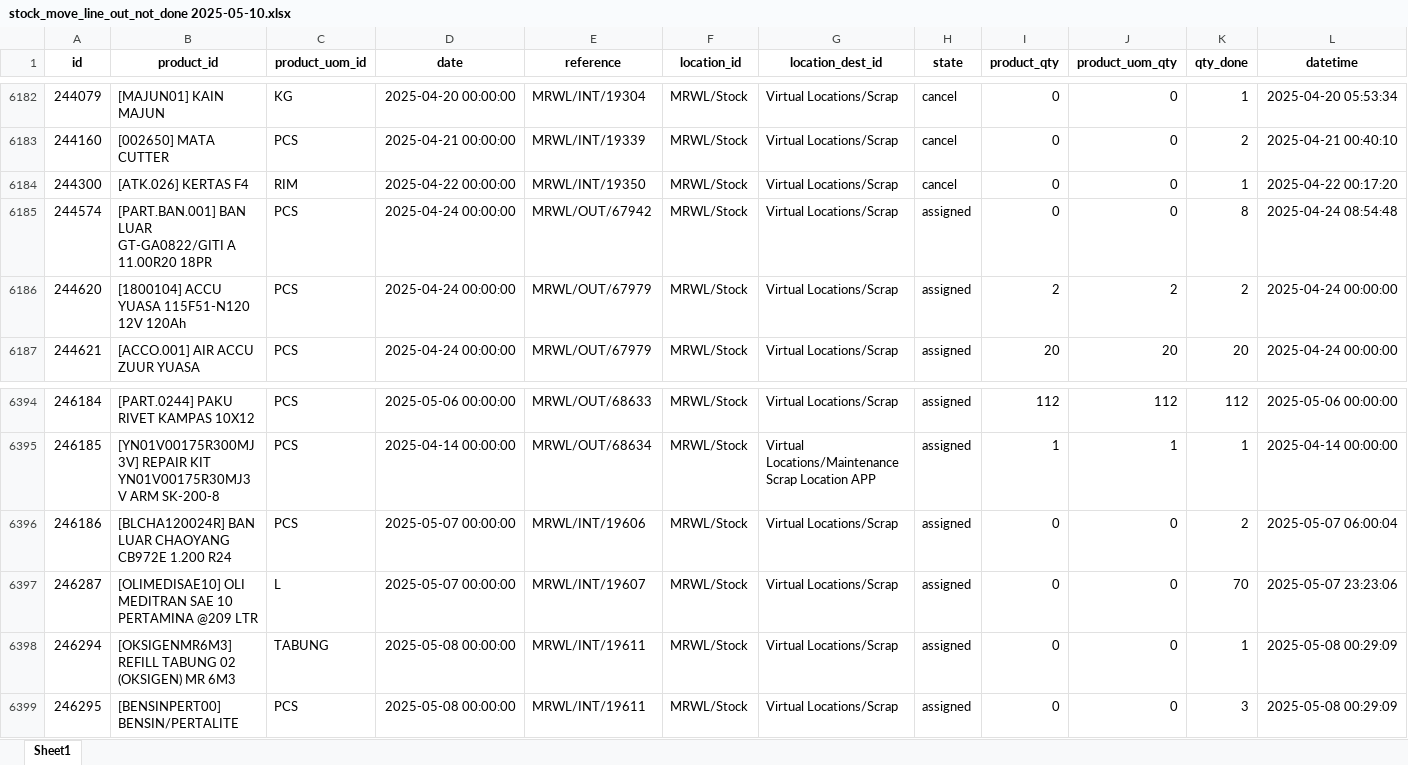
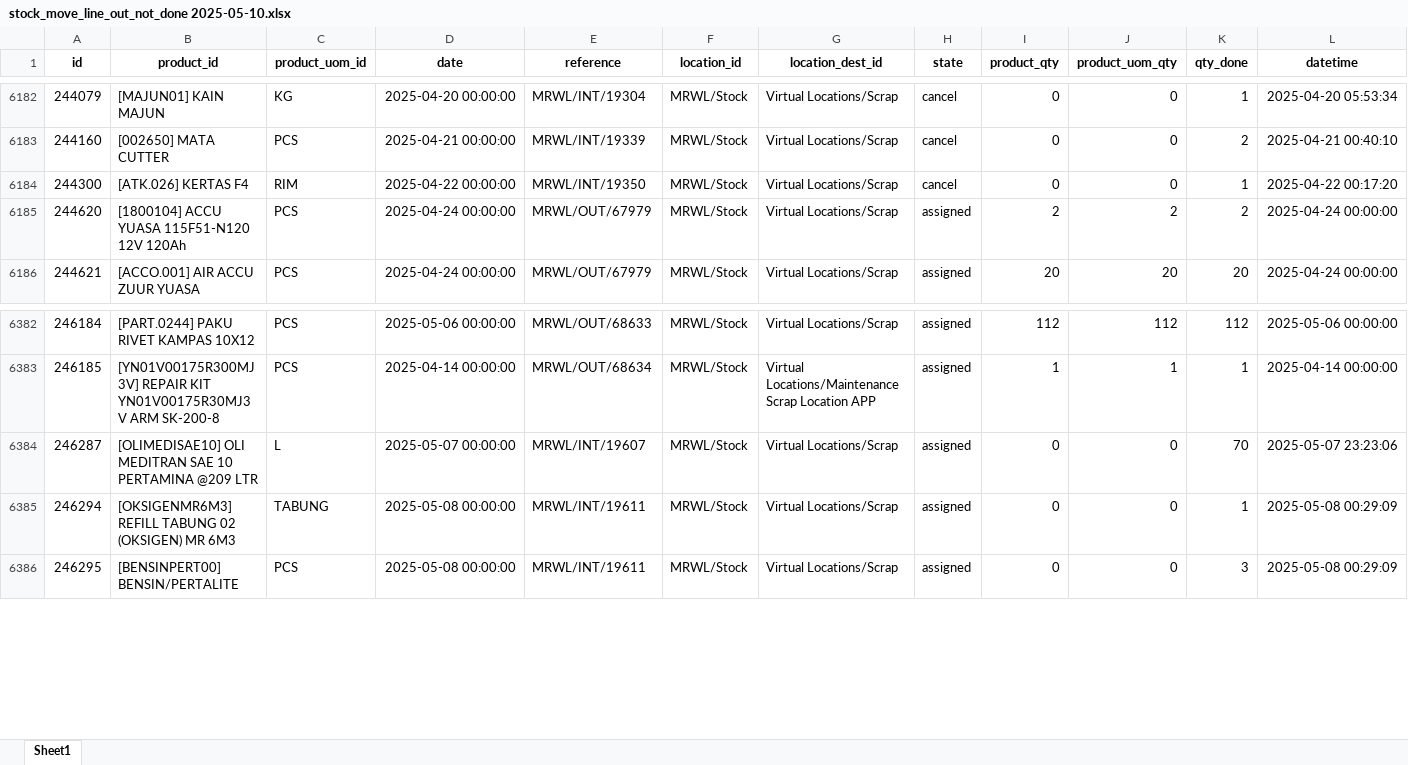
Before and after one commit to Iky61/streamlit-dashboard-logistik, an Excel workbook: Datasets/Out Not Done/stock_move_line_out_not_done 2025-05-10.xlsx, sheet Sheet1, drawn as a sheet; only a part is shown, gaps mark what is left out; values as stored, in another font and other column widths than the file's, no borders; removed rows and columns are numbered as before the commit, all else as after; the diff covers the shown part only; the diff names each change by its address in the sheet, - before the commit and + after, or states it on an @@ line.

```diff
--- a/Datasets/Out Not Done/stock_move_line_out_not_done 2025-05-10.xlsx (sheet Sheet1)
+++ b/Datasets/Out Not Done/stock_move_line_out_not_done 2025-05-10.xlsx (sheet Sheet1)
-row 6185: 244574 | [PART.BAN.001] BAN LUAR GT-GA0822/GITI A 11.00R20 18PR | PCS | 2025-04-24 00:00:00 | MRWL/OUT/67942 | MRWL/Stock | Virtual Locations/Scrap | assigned | 0 | 0 | 8 | 2025-04-24 08:54:48
-row 6396: 246186 | [BLCHA120024R] BAN LUAR CHAOYANG CB972E 1.200 R24 | PCS | 2025-05-07 00:00:00 | MRWL/INT/19606 | MRWL/Stock | Virtual Locations/Scrap | assigned | 0 | 0 | 2 | 2025-05-07 06:00:04
```
Also changed, not shown: 90 added rows and 17 removed rows elsewhere in this sheet, Datasets/In Not Done/stock_move_line_in_not_done 2025-05-07.xlsx, Datasets/In Not Done/stock_move_line_in_not_done 2025-05-10.xlsx, 7 other files.
